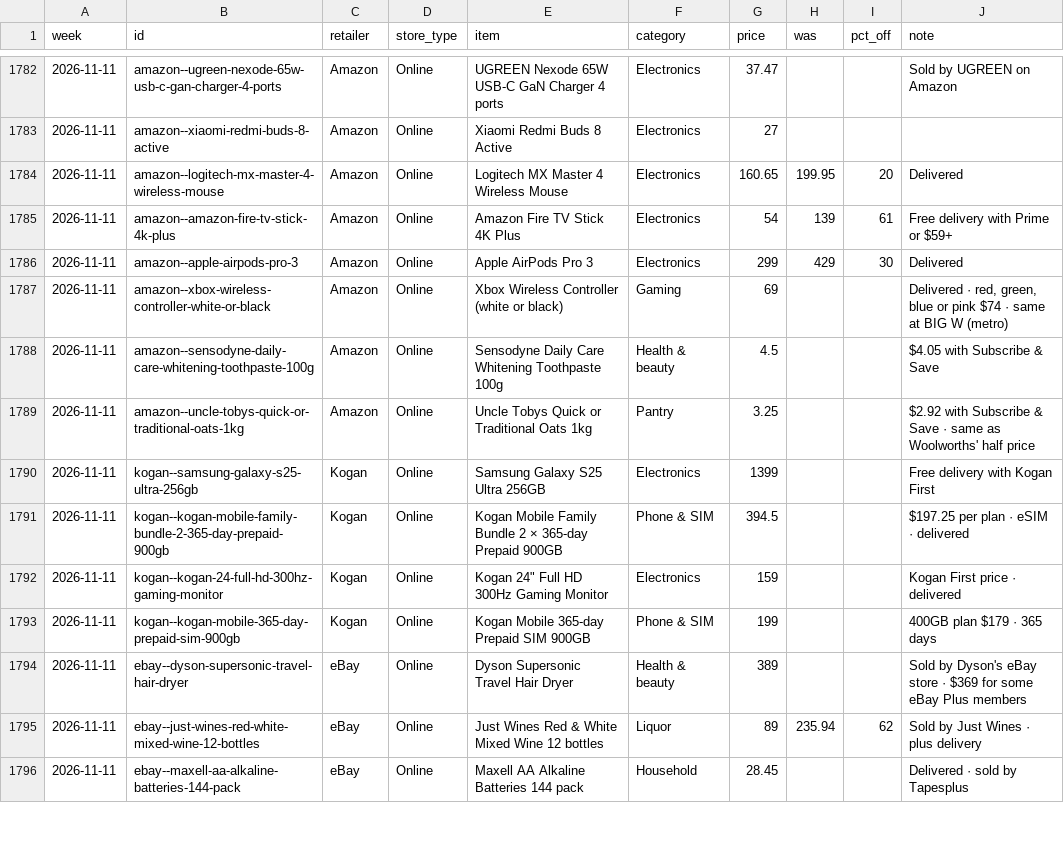
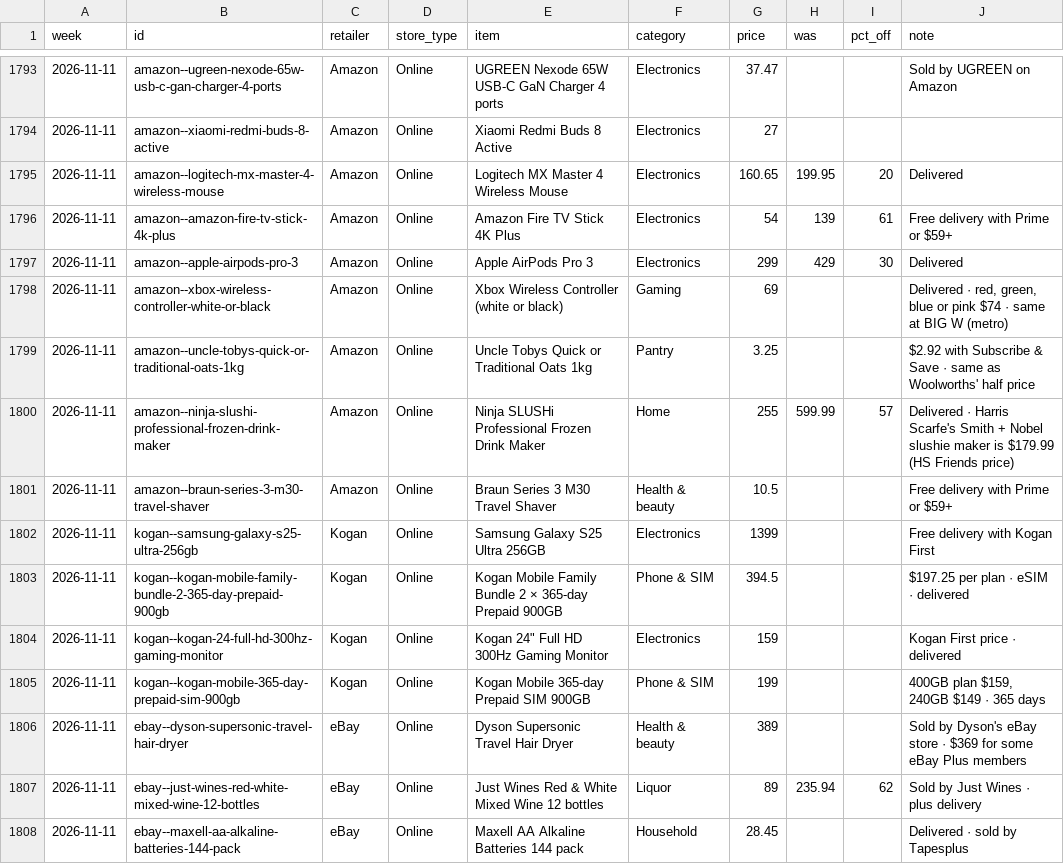
Before and after one commit to likku2019/Adelaide-deals, a CSV file: data/prices.csv, drawn as a sheet; only a part is shown, gaps mark what is left out; the diff covers the shown part only.

```diff
--- a/data/prices.csv
+++ b/data/prices.csv
@@ -1787,4 +1798,5 @@ week,id,retailer,store_type,item,category,price,was,pct_off,note
 2026-11-11,amazon--xbox-wireless-controller-white-or-black,Amazon,Online,Xbox Wireless Controller (white or black),Gaming,69,,,"Delivered · red, green, blue or pink $74 · same at BIG W (metro)"
-2026-11-11,amazon--sensodyne-daily-care-whitening-toothpaste-100g,Amazon,Online,Sensodyne Daily Care Whitening Toothpaste 100g,Health & beauty,4.5,,,$4.05 with Subscribe & Save
 2026-11-11,amazon--uncle-tobys-quick-or-traditional-oats-1kg,Amazon,Online,Uncle Tobys Quick or Traditional Oats 1kg,Pantry,3.25,,,$2.92 with Subscribe & Save · same as Woolworths' half price
+2026-11-11,amazon--ninja-slushi-professional-frozen-drink-maker,Amazon,Online,Ninja SLUSHi Professional Frozen Drink Maker,Home,255,599.99,57,Delivered · Harris Scarfe's Smith + Nobel slushie maker is $179.99 (HS Friends price)
+2026-11-11,amazon--braun-series-3-m30-travel-shaver,Amazon,Online,Braun Series 3 M30 Travel Shaver,Health & beauty,10.5,,,Free delivery with Prime or $59+
 2026-11-11,kogan--samsung-galaxy-s25-ultra-256gb,Kogan,Online,Samsung Galaxy S25 Ultra 256GB,Electronics,1399,,,Free delivery with Kogan First
@@ -1792,3 +1804,3 @@ week,id,retailer,store_type,item,category,price,was,pct_off,note
 2026-11-11,kogan--kogan-24-full-hd-300hz-gaming-monitor,Kogan,Online,"Kogan 24"" Full HD 300Hz Gaming Monitor",Electronics,159,,,Kogan First price · delivered
-2026-11-11,kogan--kogan-mobile-365-day-prepaid-sim-900gb,Kogan,Online,Kogan Mobile 365-day Prepaid SIM 900GB,Phone & SIM,199,,,400GB plan $179 · 365 days
+2026-11-11,kogan--kogan-mobile-365-day-prepaid-sim-900gb,Kogan,Online,Kogan Mobile 365-day Prepaid SIM 900GB,Phone & SIM,199,,,"400GB plan $159, 240GB $149 · 365 days"
 2026-11-11,ebay--dyson-supersonic-travel-hair-dryer,eBay,Online,Dyson Supersonic Travel Hair Dryer,Health & beauty,389,,,Sold by Dyson's eBay store · $369 for some eBay Plus members
```
Also changed, not shown: 12 added rows and 3 moved rows elsewhere in this file, 4 other files.
